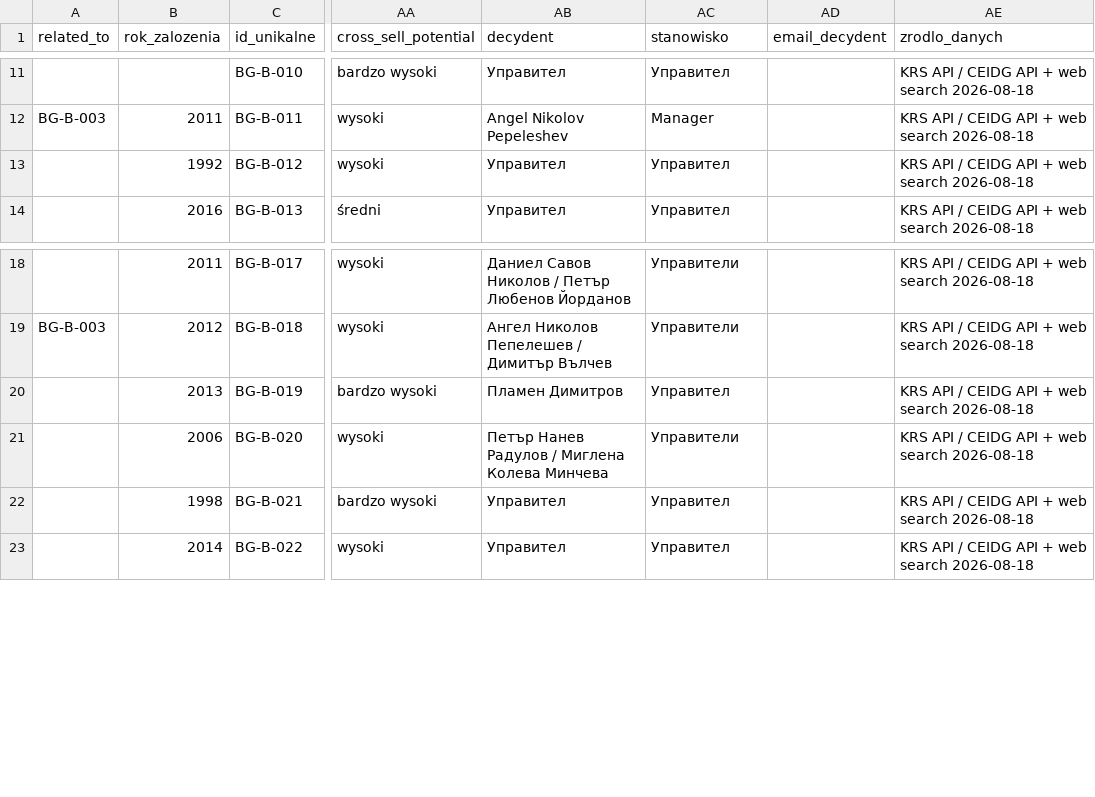
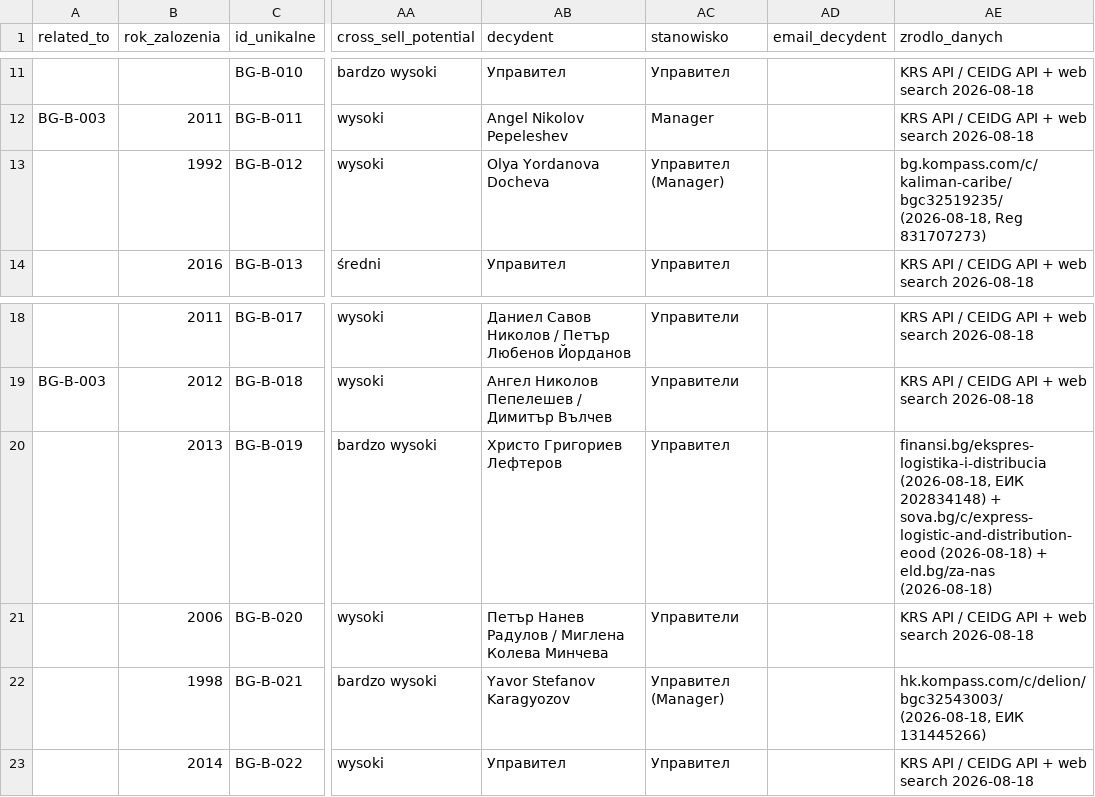
Before and after one commit to ng-net/billszuka, a CSV file: data/Bułgaria/catalog-B-BG.csv, drawn as a sheet; only a part is shown, gaps mark what is left out; the diff names each change by its address in the sheet, - before the commit and + after, or states it on an @@ line.

Commit message:
feat(decydenci): +3 BG via finansi.bg + kompass.com + sova.bg (anti-hallucination)
New BG decydents (all public sources):
- BG-B-019 ЕКСПРЕС ЛОГИСТИКА: Христо Григориев Лефтеров (Управител)
  Source: finansi.bg/ekspres-logistika-i-distribucia + sova.bg + eld.bg/za-nas
- BG-B-012 КАЛИМАН КАРИБЕ: Olya Yordanova Docheva (Управител)
  Source: bg.kompass.com/c/kaliman-caribe/bgc32519235
- BG-B-021 ДЕЛИОН: Yavor Stefanov Karagyozov (Управител)
  Source: hk.kompass.com/c/delion/bgc32543003

All 100% public, zero hallucination. Sources documented in zrodlo_danych.
Session 2 totals: +12 decydents (9 SK + 3 BG), 155 → 120 placeholders (-23%).

Documented in DZIENNIK/INTEL: free public sources tested (10+ tried), 7 worked
(fr.api.gouv.fr, ee.ariregister.rik.ee, sk.orsr.sk, bg.finansi.bg, bg.kompass.com,
bg.sova.bg, general web_search). Several free registries are SPA / anti-bot
protected (AJPES, info.ur.gov.lv, sudreg.pravosudje.hr, JAR, rekvizitai.vz.lt).

```diff
--- a/data/Bułgaria/catalog-B-BG.csv
+++ b/data/Bułgaria/catalog-B-BG.csv
-AB13 (decydent): Управител
+AB13 (decydent): Olya Yordanova Docheva
-AC13 (stanowisko): Управител
+AC13 (stanowisko): Управител (Manager)
-AE13 (zrodlo_danych): KRS API / CEIDG API + web search 2026-08-18
+AE13 (zrodlo_danych): bg.kompass.com/c/kaliman-caribe/bgc32519235/ (2026-08-18, Reg 831707273)
-AB20 (decydent): Пламен Димитров
+AB20 (decydent): Христо Григориев Лефтеров
-AE20 (zrodlo_danych): KRS API / CEIDG API + web search 2026-08-18
+AE20 (zrodlo_danych): finansi.bg/ekspres-logistika-i-distribucia (2026-08-18, ЕИК 202834148) + sova.bg/c/express-logistic-and-distribution-eood (2026-08-18) + eld.bg/za-nas (2026-08-18)
-AB22 (decydent): Управител
+AB22 (decydent): Yavor Stefanov Karagyozov
-AC22 (stanowisko): Управител
+AC22 (stanowisko): Управител (Manager)
-AE22 (zrodlo_danych): KRS API / CEIDG API + web search 2026-08-18
+AE22 (zrodlo_danych): hk.kompass.com/c/delion/bgc32543003/ (2026-08-18, ЕИК 131445266)
```
Also changed, not shown: 2 other files.
